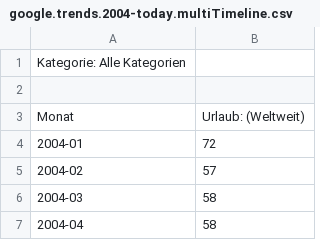
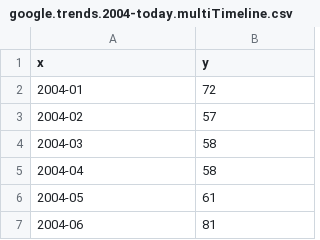
Before and after one commit to 99991/DeepLearningProjects, a CSV file: projects/project2/google.trends.2004-today.multiTimeline.csv, drawn as a sheet; only a part is shown; the shorter side is filled out with more unchanged rows; removed rows and columns are numbered as before the commit, all else as after; the diff names each change by its address in the sheet, - before the commit and + after, or states it on an @@ line.

```diff
--- a/projects/project2/google.trends.2004-today.multiTimeline.csv
+++ b/projects/project2/google.trends.2004-today.multiTimeline.csv
-row 1: Kategorie: Alle Kategorien
-row 1: (empty)
+row 1: x | y
-row 3: Monat | Urlaub: (Weltweit)
```
Also changed, not shown: projects/project2/google.trends.multiTimeline.csv, projects/project2/google.trends.urlaub.multiTimeline2004-2016.yearly.combined.csv, 4 other files.
